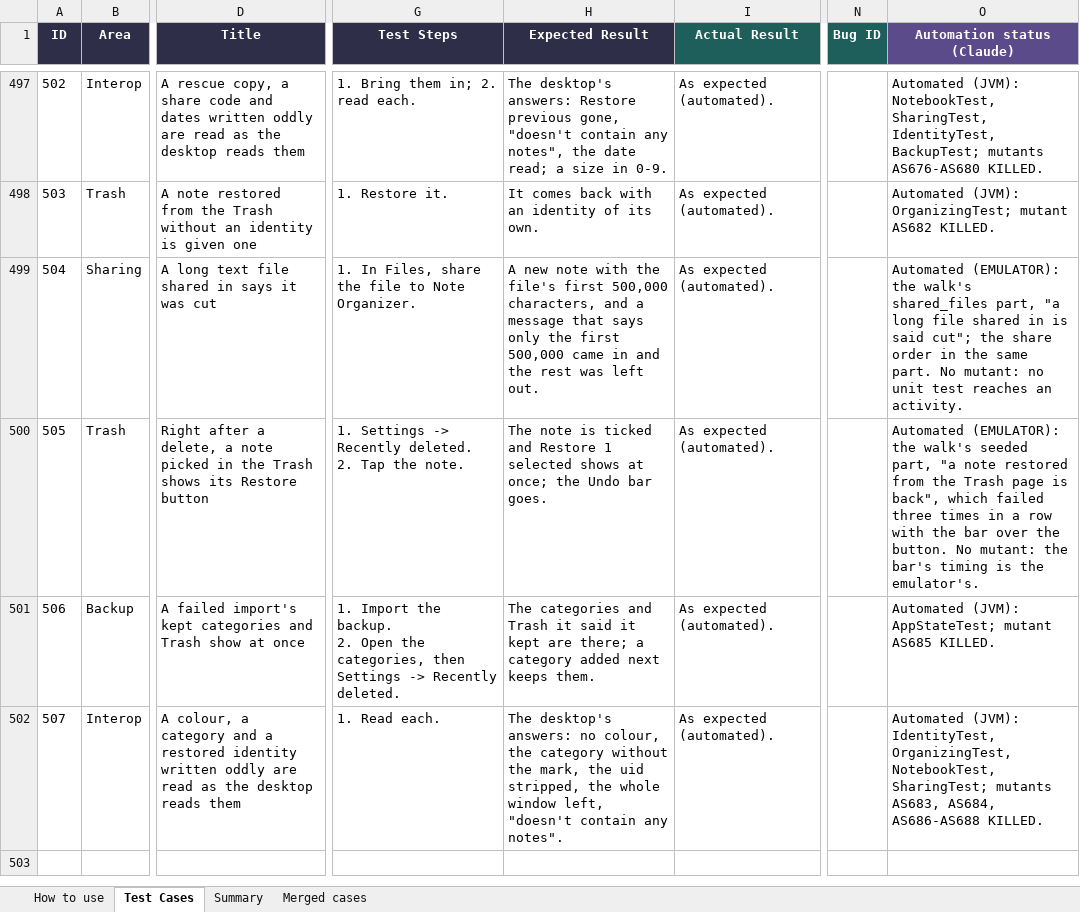
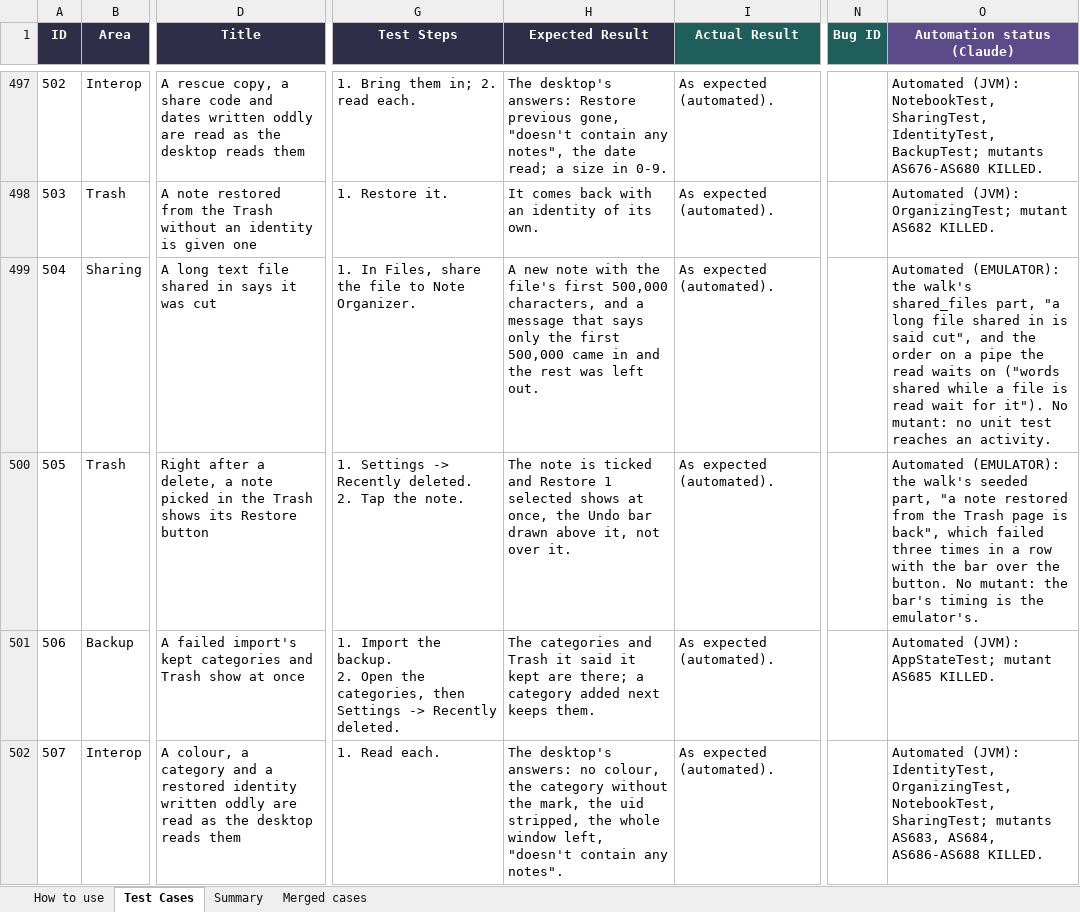
Before and after one commit to AlexandraMoldovan95/noteOrganizerForAndroid, an Excel workbook: qa/NoteOrganizer_Android_TestPlan.xlsx, sheet Test Cases, drawn as a sheet; only a part is shown, gaps mark what is left out; values as stored, in another font and other column widths than the file's, no borders; the diff covers the shown part only; the diff names each change by its address in the sheet, - before the commit and + after, or states it on an @@ line.

```diff
--- a/qa/NoteOrganizer_Android_TestPlan.xlsx (sheet Test Cases)
+++ b/qa/NoteOrganizer_Android_TestPlan.xlsx (sheet Test Cases)
-O499 (Automation status (Claude)): …is said cut"; the share order in the same part. No mutant:…
+O499 (Automation status (Claude)): …is said cut", and the order on a pipe the read waits on ("words shared while a file is read wait for it"). No mutant:…
-H500 (Expected Result): …shows at once; the Undo bar goes.
+H500 (Expected Result): …shows at once, the Undo bar drawn above it, not over it.
```
Also changed, not shown: 2 added rows elsewhere in this sheet, 3 other files.
